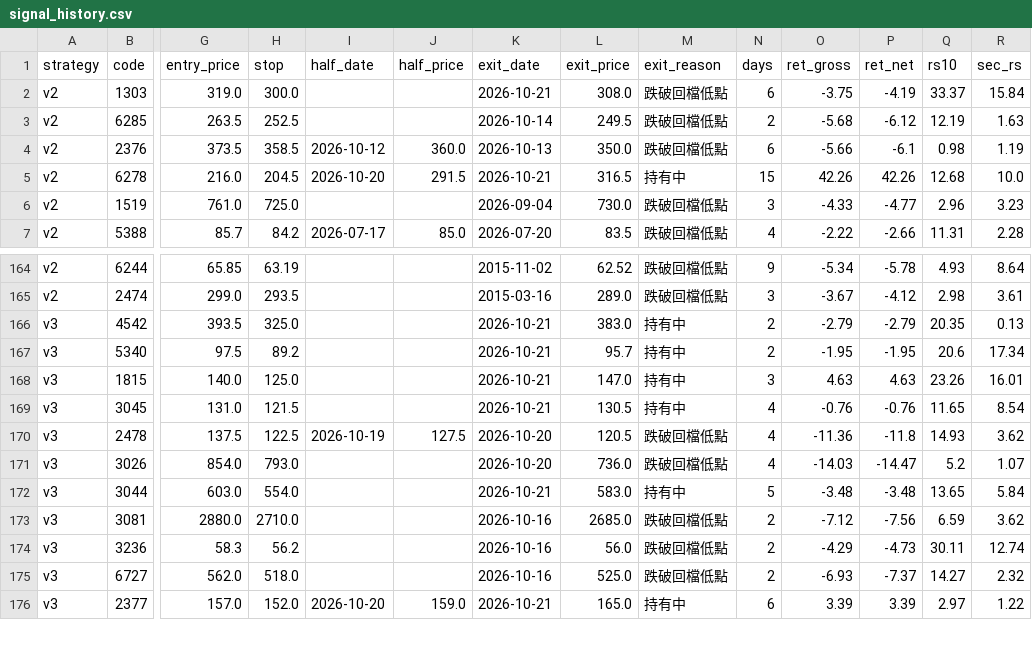
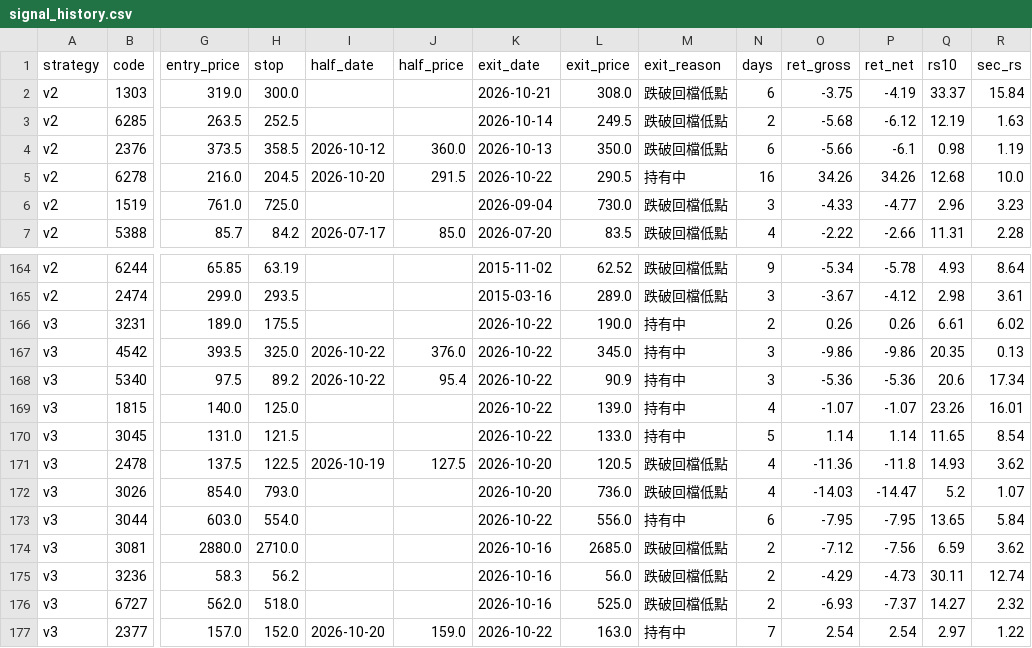
Before and after one commit to maybecrab-CQR/CQR-Dashboard, a CSV file: signal_history.csv, drawn as a sheet; only a part is shown, gaps mark what is left out; addresses are those after the commit; rows hold the shown columns only; the diff covers the shown part only; the diff names each change by its address in the sheet, - before the commit and + after, or states it on an @@ line.

```diff
--- a/signal_history.csv
+++ b/signal_history.csv
-K5 (exit_date): 2026-10-21
+K5 (exit_date): 2026-10-22
-L5 (exit_price): 316.5
+L5 (exit_price): 290.5
-N5 (days): 15
+N5 (days): 16
-O5 (ret_gross): 42.26
+O5 (ret_gross): 34.26
-P5 (ret_net): 42.26
+P5 (ret_net): 34.26
+row 166: v3 | 3231 | 189.0 | 175.5 |  |  | 2026-10-22 | 190.0 | 持有中 | 2 | 0.26 | 0.26 | 6.61 | 6.02
-I167:I168 (half_date): (empty)
+I167:I168 (half_date): 2026-10-22
-J167 (half_price): (empty)
+J167 (half_price): 376.0
-K167:K170 (exit_date): 2026-10-21
+K167:K170 (exit_date): 2026-10-22
-L167 (exit_price): 383.0
+L167 (exit_price): 345.0
-N167:N168 (days): 2
+N167:N168 (days): 3
-O167 (ret_gross): -2.79
+O167 (ret_gross): -9.86
-P167 (ret_net): -2.79
+P167 (ret_net): -9.86
-J168 (half_price): (empty)
+J168 (half_price): 95.4
-L168 (exit_price): 95.7
+L168 (exit_price): 90.9
-O168 (ret_gross): -1.95
+O168 (ret_gross): -5.36
-P168 (ret_net): -1.95
+P168 (ret_net): -5.36
-L169 (exit_price): 147.0
+L169 (exit_price): 139.0
-N169 (days): 3
+N169 (days): 4
-O169 (ret_gross): 4.63
+O169 (ret_gross): -1.07
-P169 (ret_net): 4.63
+P169 (ret_net): -1.07
-L170 (exit_price): 130.5
+L170 (exit_price): 133.0
-N170 (days): 4
+N170 (days): 5
-O170 (ret_gross): -0.76
+O170 (ret_gross): 1.14
-P170 (ret_net): -0.76
+P170 (ret_net): 1.14
-K173 (exit_date): 2026-10-21
+K173 (exit_date): 2026-10-22
-L173 (exit_price): 583.0
+L173 (exit_price): 556.0
-N173 (days): 5
+N173 (days): 6
-O173 (ret_gross): -3.48
+O173 (ret_gross): -7.95
-P173 (ret_net): -3.48
+P173 (ret_net): -7.95
-K177 (exit_date): 2026-10-21
+K177 (exit_date): 2026-10-22
-L177 (exit_price): 165.0
+L177 (exit_price): 163.0
-N177 (days): 6
+N177 (days): 7
-O177 (ret_gross): 3.39
+O177 (ret_gross): 2.54
-P177 (ret_net): 3.39
+P177 (ret_net): 2.54
```
Also changed, not shown: 70 edited cells elsewhere in this file, 3 other files.
